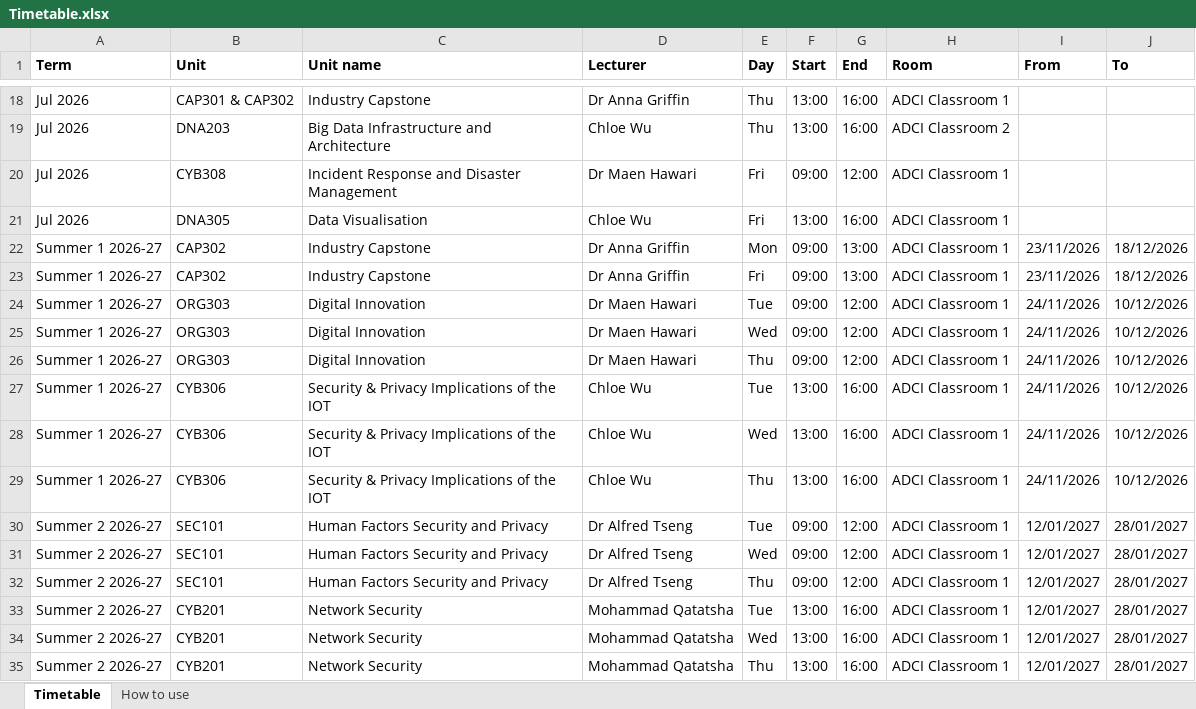
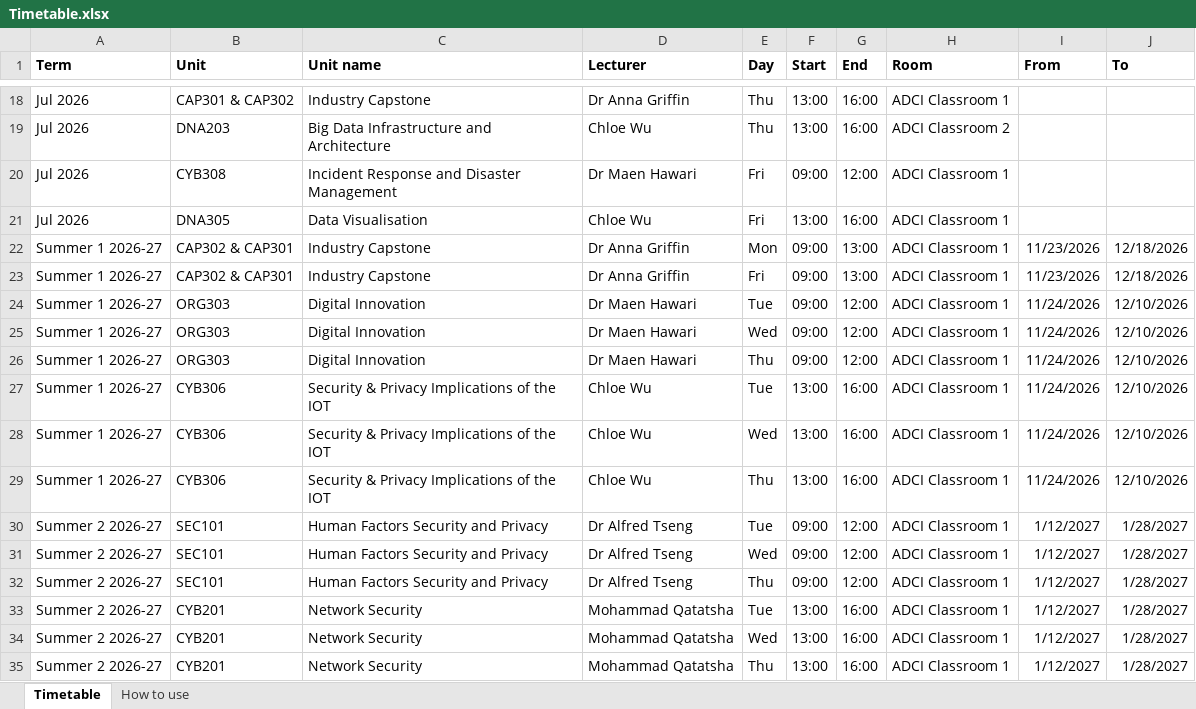
Before and after one commit to ADCI-Perth/adci-reception-board, an Excel workbook: data/Timetable.xlsx, sheet Timetable, drawn as a sheet; only a part is shown, gaps mark what is left out; values as stored, in another font and other column widths than the file's, no borders; the diff names each change by its address in the sheet, - before the commit and + after, or states it on an @@ line.

```diff
--- a/data/Timetable.xlsx (sheet Timetable)
+++ b/data/Timetable.xlsx (sheet Timetable)
-B22:B23 (Unit): CAP302
+B22:B23 (Unit): CAP302 & CAP301
-I22:I23 (From): 23/11/2026
+I22:I23 (From): 11/23/2026
-J22:J23 (To): 18/12/2026
+J22:J23 (To): 12/18/2026
-I24:I29 (From): 24/11/2026
+I24:I29 (From): 11/24/2026
-J24:J29 (To): 10/12/2026
+J24:J29 (To): 12/10/2026
-I30:I35 (From): 12/01/2027
+I30:I35 (From): 1/12/2027
-J30:J35 (To): 28/01/2027
+J30:J35 (To): 1/28/2027
```
Also changed, not shown: 8 other files.
